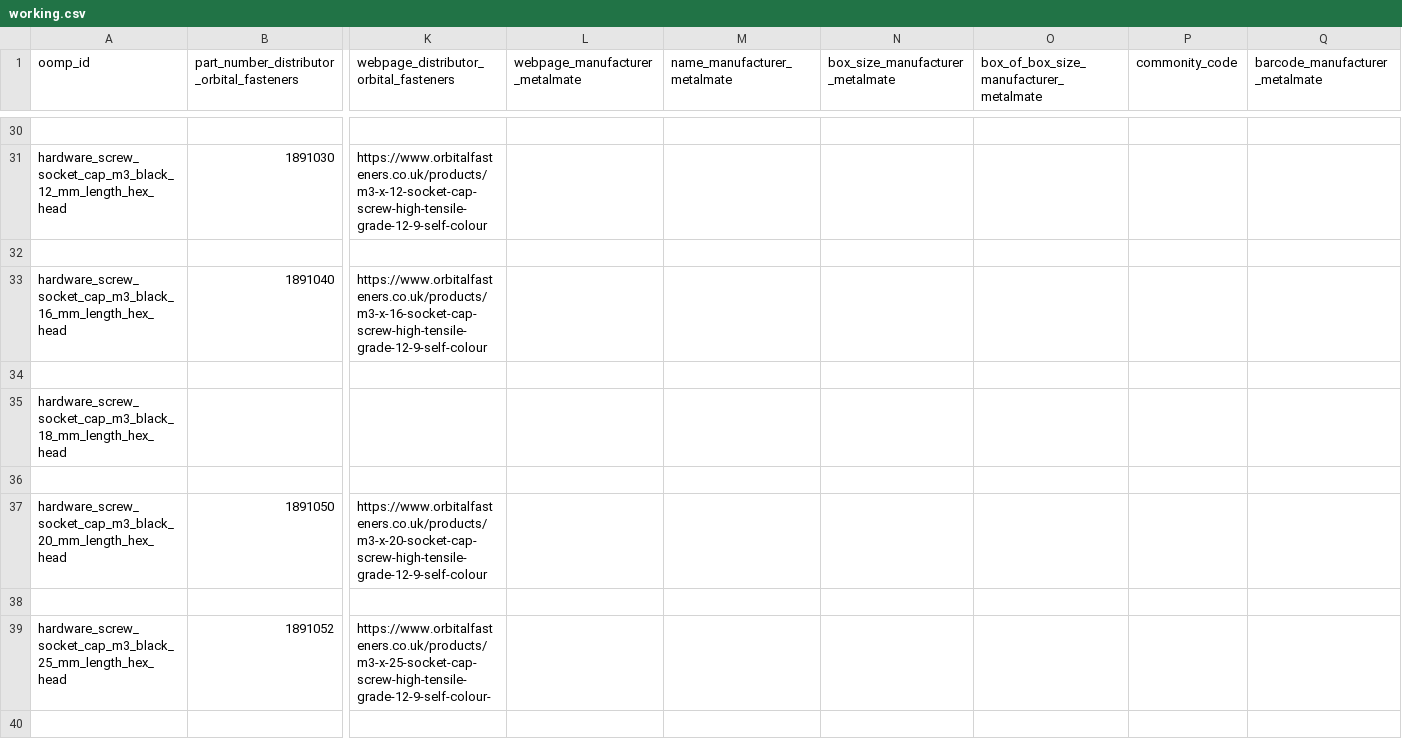
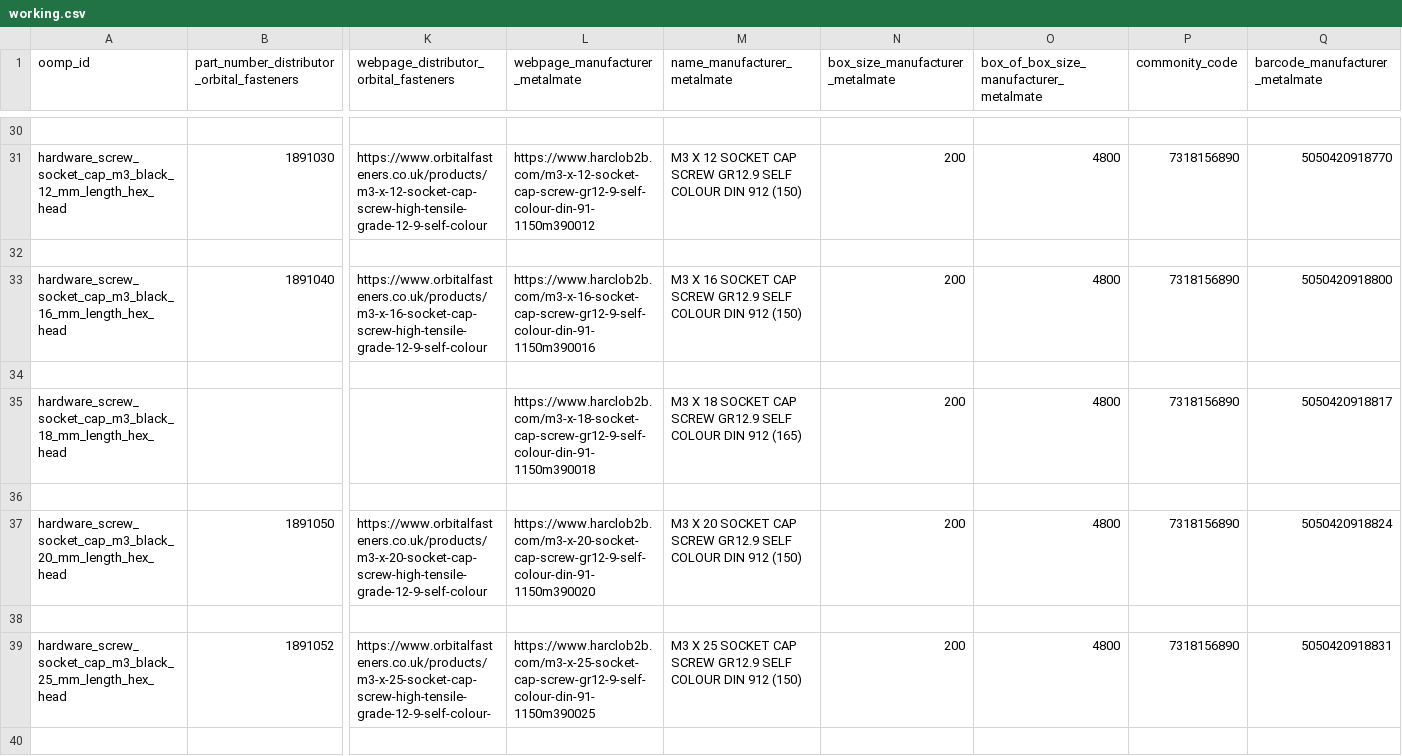
Before and after one commit to oomlout/oomlout_oomp_data_injector_bolt_part_numbers, a CSV file: data/oomlout_oomp_data_injector_bolt_part_numbers/working.csv, drawn as a sheet; only a part is shown, gaps mark what is left out; the diff covers the shown part only; the diff names each change by its address in the sheet, - before the commit and + after, or states it on an @@ line.

```diff
--- a/data/oomlout_oomp_data_injector_bolt_part_numbers/working.csv
+++ b/data/oomlout_oomp_data_injector_bolt_part_numbers/working.csv
-L31 (webpage_manufacturer_metalmate): (empty)
+L31 (webpage_manufacturer_metalmate): https://www.harclob2b.com/m3-x-12-socket-cap-screw-gr12-9-self-colour-din-91-1150m390012
-M31 (name_manufacturer_metalmate): (empty)
+M31 (name_manufacturer_metalmate): M3 X 12 SOCKET CAP SCREW GR12.9 SELF COLOUR DIN 912 (150)
-N31 (box_size_manufacturer_metalmate): (empty)
+N31 (box_size_manufacturer_metalmate): 200
-O31: (empty)
+O31: 4800
-P31 (commonity_code): (empty)
+P31 (commonity_code): 7318156890
-Q31 (barcode_manufacturer_metalmate): (empty)
+Q31 (barcode_manufacturer_metalmate): 5050420918770
-L33 (webpage_manufacturer_metalmate): (empty)
+L33 (webpage_manufacturer_metalmate): https://www.harclob2b.com/m3-x-16-socket-cap-screw-gr12-9-self-colour-din-91-1150m390016
-M33 (name_manufacturer_metalmate): (empty)
+M33 (name_manufacturer_metalmate): M3 X 16 SOCKET CAP SCREW GR12.9 SELF COLOUR DIN 912 (150)
-N33 (box_size_manufacturer_metalmate): (empty)
+N33 (box_size_manufacturer_metalmate): 200
-O33: (empty)
+O33: 4800
-P33 (commonity_code): (empty)
+P33 (commonity_code): 7318156890
-Q33 (barcode_manufacturer_metalmate): (empty)
+Q33 (barcode_manufacturer_metalmate): 5050420918800
-L35 (webpage_manufacturer_metalmate): (empty)
+L35 (webpage_manufacturer_metalmate): https://www.harclob2b.com/m3-x-18-socket-cap-screw-gr12-9-self-colour-din-91-1150m390018
-M35 (name_manufacturer_metalmate): (empty)
+M35 (name_manufacturer_metalmate): M3 X 18 SOCKET CAP SCREW GR12.9 SELF COLOUR DIN 912 (165)
-N35 (box_size_manufacturer_metalmate): (empty)
+N35 (box_size_manufacturer_metalmate): 200
-O35: (empty)
+O35: 4800
-P35 (commonity_code): (empty)
+P35 (commonity_code): 7318156890
-Q35 (barcode_manufacturer_metalmate): (empty)
+Q35 (barcode_manufacturer_metalmate): 5050420918817
-L37 (webpage_manufacturer_metalmate): (empty)
+L37 (webpage_manufacturer_metalmate): https://www.harclob2b.com/m3-x-20-socket-cap-screw-gr12-9-self-colour-din-91-1150m390020
-M37 (name_manufacturer_metalmate): (empty)
+M37 (name_manufacturer_metalmate): M3 X 20 SOCKET CAP SCREW GR12.9 SELF COLOUR DIN 912 (150)
-N37 (box_size_manufacturer_metalmate): (empty)
+N37 (box_size_manufacturer_metalmate): 200
-O37: (empty)
+O37: 4800
-P37 (commonity_code): (empty)
+P37 (commonity_code): 7318156890
-Q37 (barcode_manufacturer_metalmate): (empty)
+Q37 (barcode_manufacturer_metalmate): 5050420918824
-L39 (webpage_manufacturer_metalmate): (empty)
+L39 (webpage_manufacturer_metalmate): https://www.harclob2b.com/m3-x-25-socket-cap-screw-gr12-9-self-colour-din-91-1150m390025
-M39 (name_manufacturer_metalmate): (empty)
+M39 (name_manufacturer_metalmate): M3 X 25 SOCKET CAP SCREW GR12.9 SELF COLOUR DIN 912 (150)
-N39 (box_size_manufacturer_metalmate): (empty)
+N39 (box_size_manufacturer_metalmate): 200
-O39: (empty)
+O39: 4800
-P39 (commonity_code): (empty)
+P39 (commonity_code): 7318156890
-Q39 (barcode_manufacturer_metalmate): (empty)
+Q39 (barcode_manufacturer_metalmate): 5050420918831
```
Also changed, not shown: 90 edited cells elsewhere in this file, output_distributor_orbital_fasteners.csv, output_manufacturer_metalmate.csv, 3 other files.
